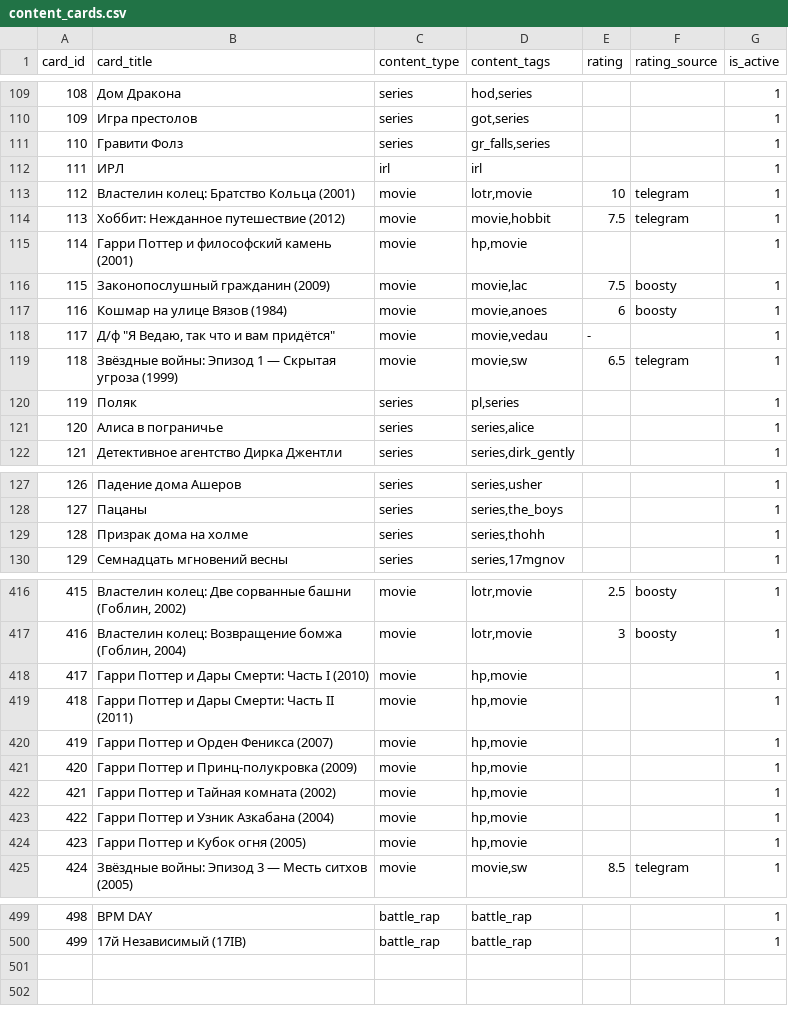
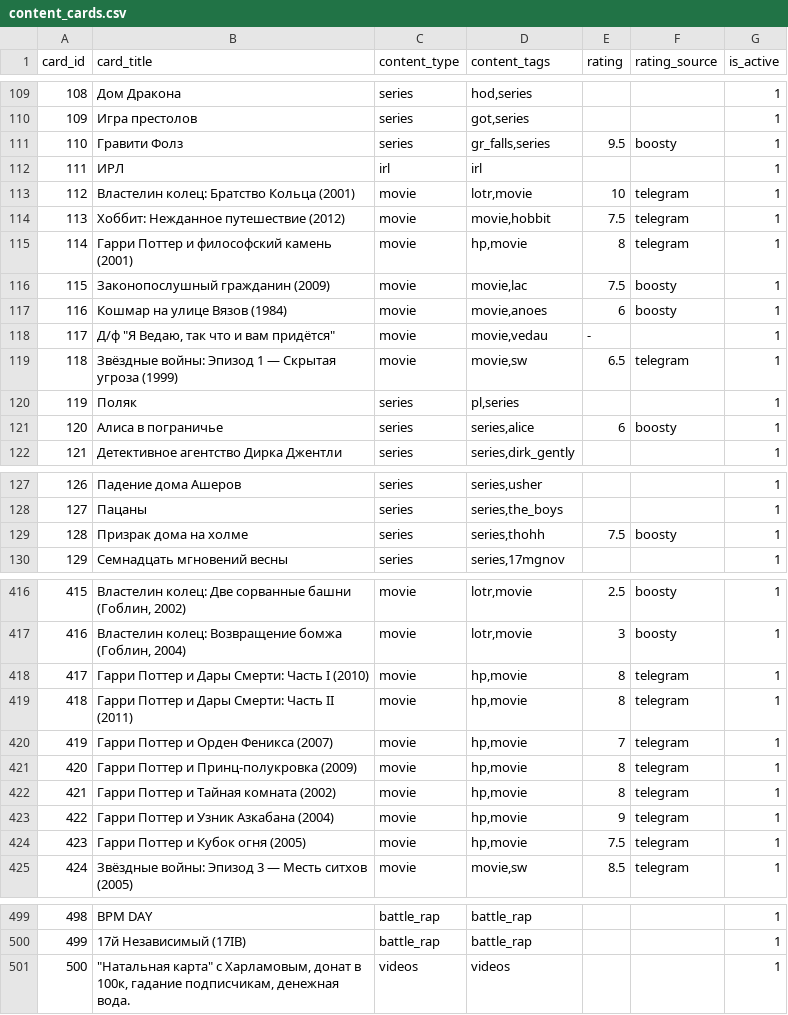
Before and after one commit to AiratFaiz/pachumarchive, a CSV file: public/data/content_cards.csv, drawn as a sheet; only a part is shown, gaps mark what is left out.

```diff
--- a/public/data/content_cards.csv
+++ b/public/data/content_cards.csv
@@ -110,3 +110,3 @@ card_id,card_title,content_type,content_tags,rating,rating_source,is_active
 109,Игра престолов,series,"got,series",,,1
-110,Гравити Фолз,series,"gr_falls,series",,,1
+110,Гравити Фолз,series,"gr_falls,series",9.5,boosty,1
 111,ИРЛ,irl,irl,,,1
@@ -114,3 +114,3 @@ card_id,card_title,content_type,content_tags,rating,rating_source,is_active
 113,Хоббит: Нежданное путешествие (2012),movie,"movie,hobbit",7.5,telegram,1
-114,Гарри Поттер и философский камень (2001),movie,"hp,movie",,,1
+114,Гарри Поттер и философский камень (2001),movie,"hp,movie",8,telegram,1
 115,Законопослушный гражданин (2009),movie,"movie,lac",7.5,boosty,1
@@ -120,3 +120,3 @@ card_id,card_title,content_type,content_tags,rating,rating_source,is_active
 119,Поляк,series,"pl,series",,,1
-120,Алиса в пограничье,series,"series,alice",,,1
+120,Алиса в пограничье,series,"series,alice",6,boosty,1
 121,Детективное агентство Дирка Джентли,series,"series,dirk_gently",,,1
@@ -128,3 +128,3 @@ card_id,card_title,content_type,content_tags,rating,rating_source,is_active
 127,Пацаны,series,"series,the_boys",,,1
-128,Призрак дома на холме,series,"series,thohh",,,1
+128,Призрак дома на холме,series,"series,thohh",7.5,boosty,1
 129,Семнадцать мгновений весны,series,"series,17mgnov",,,1
@@ -417,9 +417,9 @@ card_id,card_title,content_type,content_tags,rating,rating_source,is_active
 416,"Властелин колец: Возвращение бомжа (Гоблин, 2004)",movie,"lotr,movie",3,boosty,1
-417,Гарри Поттер и Дары Смерти: Часть I (2010),movie,"hp,movie",,,1
-418,Гарри Поттер и Дары Смерти: Часть II (2011),movie,"hp,movie",,,1
-419,Гарри Поттер и Орден Феникса (2007),movie,"hp,movie",,,1
-420,Гарри Поттер и Принц-полукровка (2009),movie,"hp,movie",,,1
-421,Гарри Поттер и Тайная комната (2002),movie,"hp,movie",,,1
-422,Гарри Поттер и Узник Азкабана (2004),movie,"hp,movie",,,1
-423,Гарри Поттер и Кубок огня (2005),movie,"hp,movie",,,1
+417,Гарри Поттер и Дары Смерти: Часть I (2010),movie,"hp,movie",8,telegram,1
+418,Гарри Поттер и Дары Смерти: Часть II (2011),movie,"hp,movie",8,telegram,1
+419,Гарри Поттер и Орден Феникса (2007),movie,"hp,movie",7,telegram,1
+420,Гарри Поттер и Принц-полукровка (2009),movie,"hp,movie",8,telegram,1
+421,Гарри Поттер и Тайная комната (2002),movie,"hp,movie",8,telegram,1
+422,Гарри Поттер и Узник Азкабана (2004),movie,"hp,movie",9,telegram,1
+423,Гарри Поттер и Кубок огня (2005),movie,"hp,movie",7.5,telegram,1
 424,Звёздные войны: Эпизод 3 — Месть ситхов (2005),movie,"movie,sw",8.5,telegram,1
@@ -500 +500,2 @@ card_id,card_title,content_type,content_tags,rating,rating_source,is_active
 499,17й Независимый (17IB),battle_rap,battle_rap,,,1
+500,"""Натальная карта"" с Харламовым, донат в 100к, гадание подписчикам, денежная вода.",videos,videos,,,1
```
Also changed, not shown: public/data/content_card_items.csv, 9 other files.
